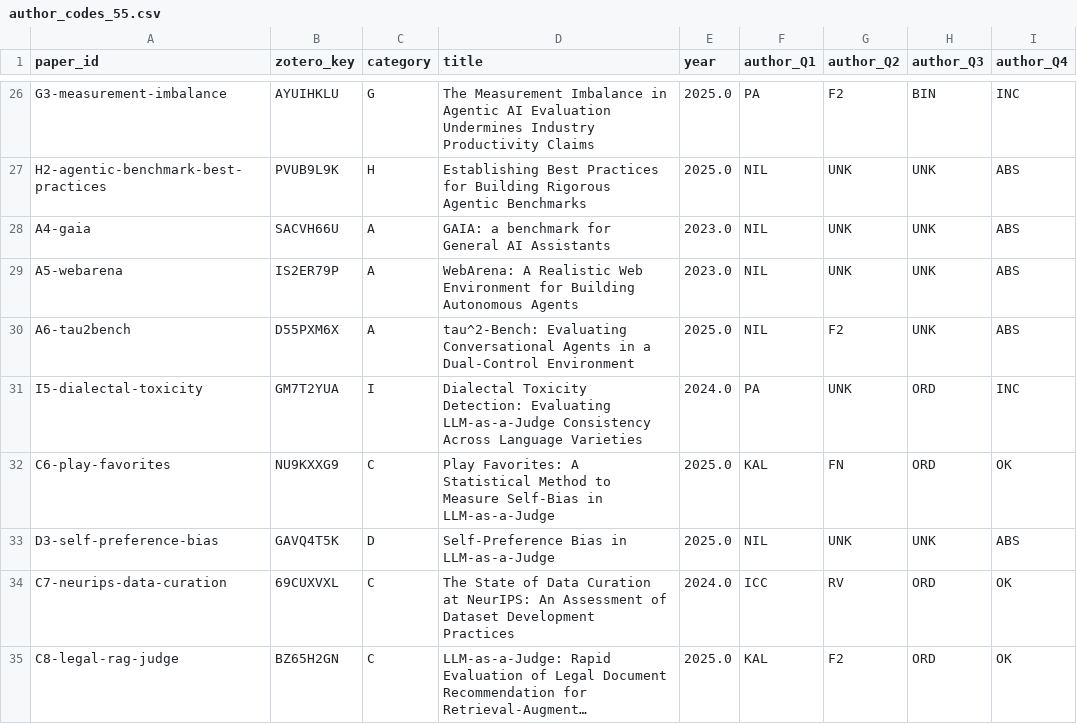
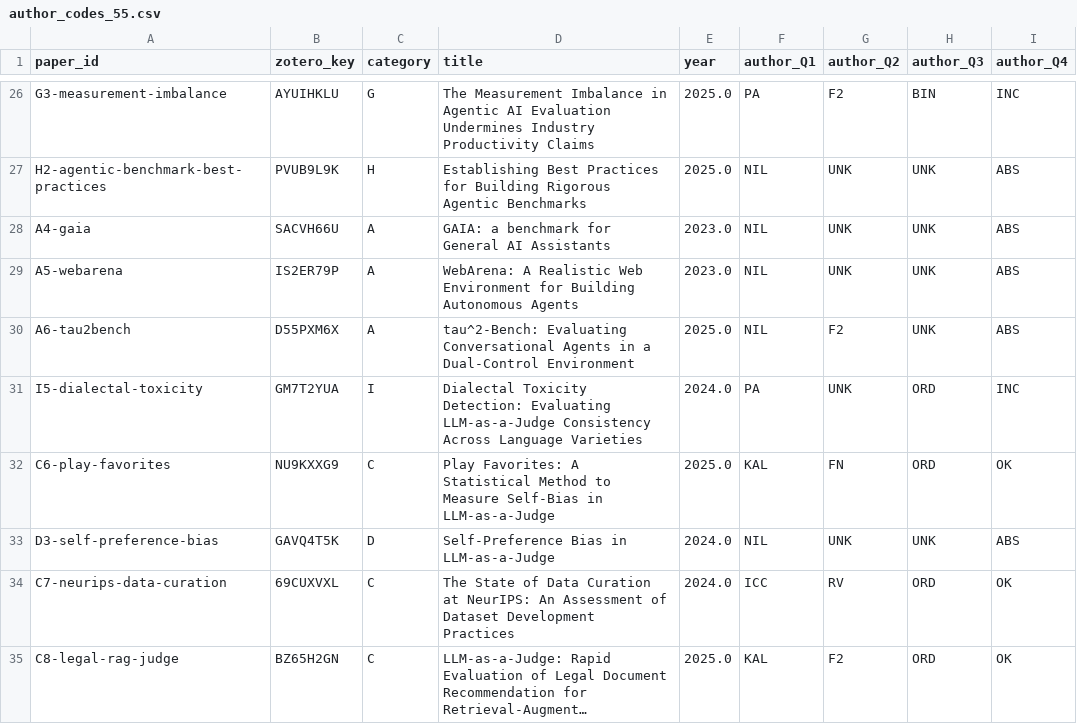
Before and after one commit to williamcaban/experiment-measurement-without-validity, a CSV file: author_codes_55.csv, drawn as a sheet; only a part is shown, gaps mark what is left out; long unchanged cells end in …; the diff names each change by its address in the sheet, - before the commit and + after, or states it on an @@ line.

```diff
--- a/author_codes_55.csv
+++ b/author_codes_55.csv
-E33 (year): 2025.0
+E33 (year): 2024.0
```
Also changed, not shown: full_scan_55papers.csv.
